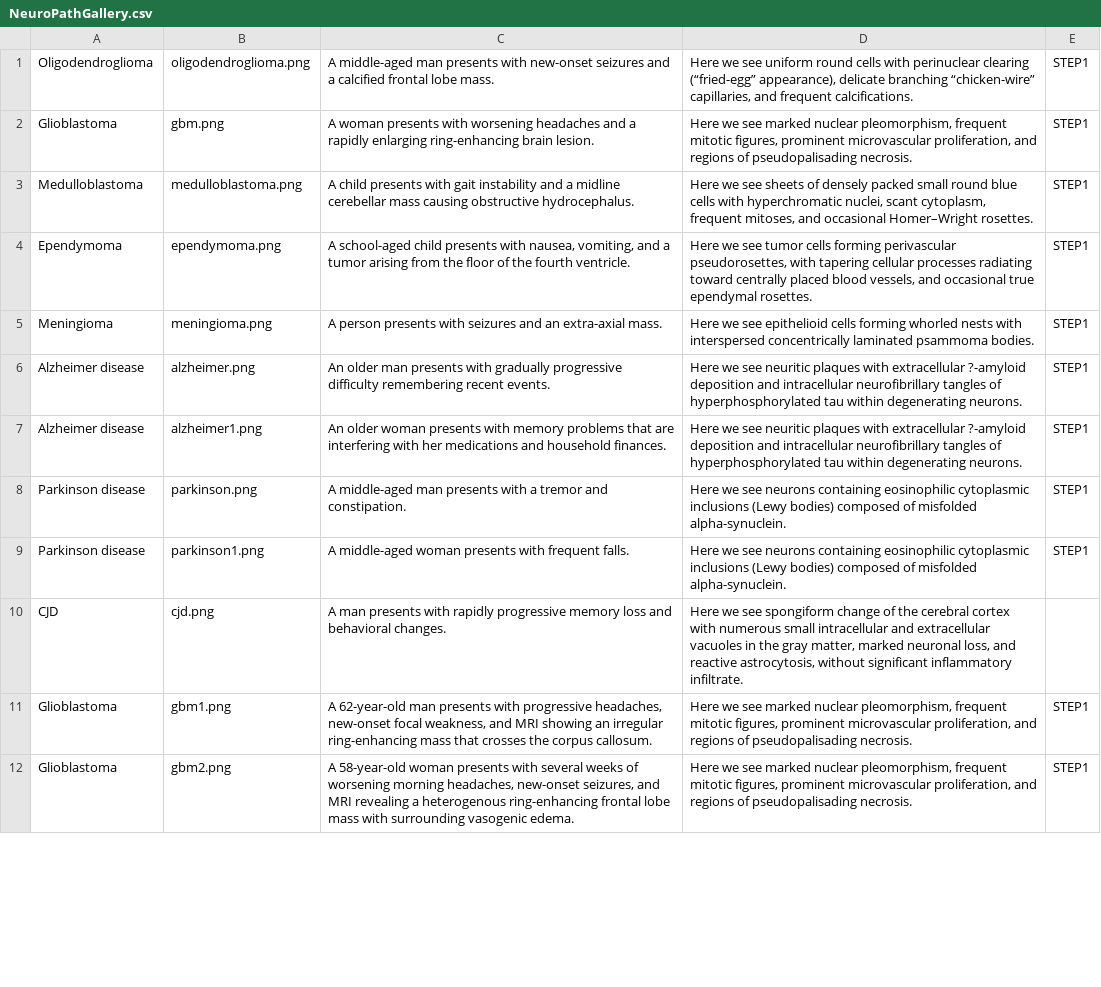
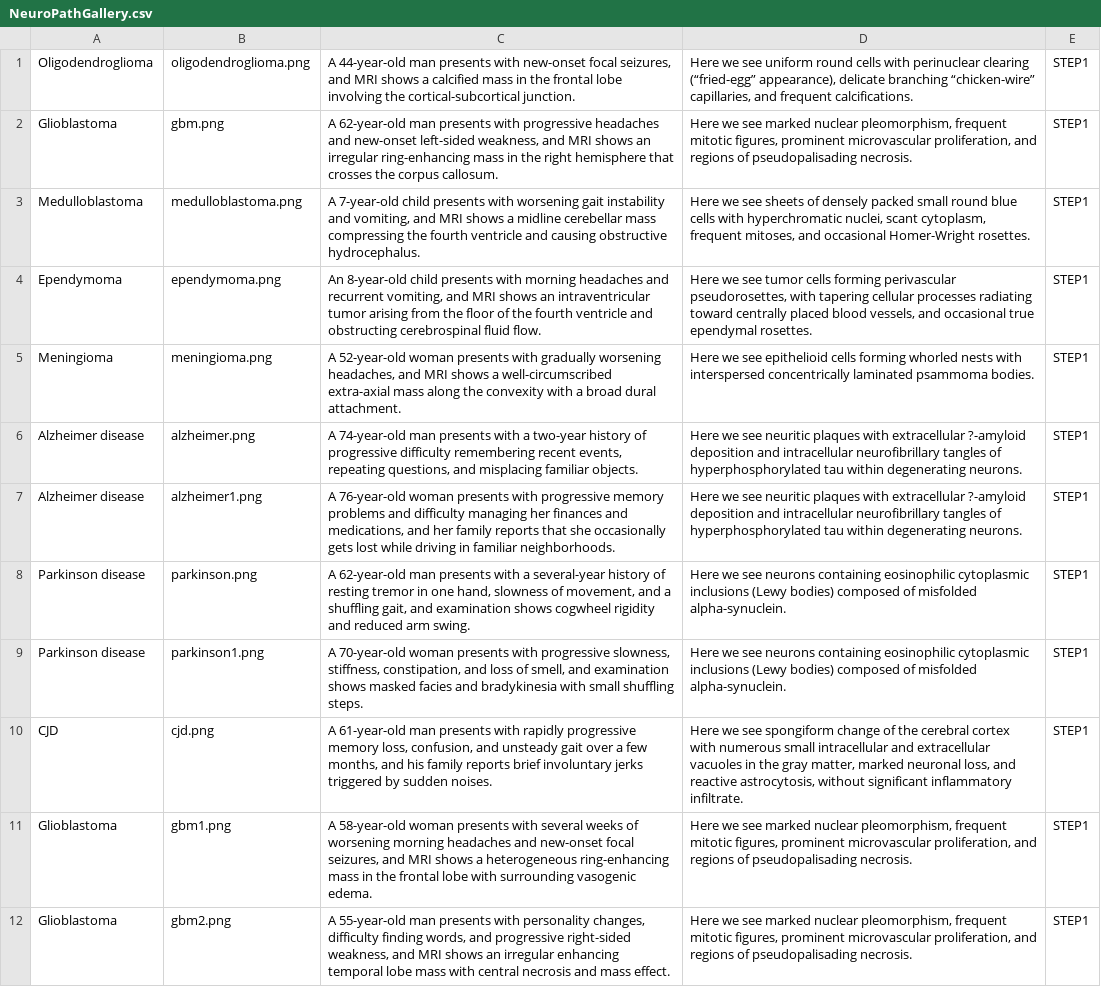
Before and after one commit to ProfessorBrain/micahetter, a CSV file: NeuroPathGallery/NeuroPathGallery.csv, drawn as a sheet; only a part is shown; the diff covers the shown part only; the diff names each change by its address in the sheet, - before the commit and + after, or states it on an @@ line.

Commit message:
all step1 cases done

```diff
--- a/NeuroPathGallery/NeuroPathGallery.csv
+++ b/NeuroPathGallery/NeuroPathGallery.csv
-C1: A middle-aged man presents with new-onset seizures and a calcified frontal lobe mass.
+C1: A 44-year-old man presents with new-onset focal seizures, and MRI shows a calcified mass in the frontal lobe involving the cortical-subcortical junction.
-C2: A woman presents with worsening headaches and a rapidly enlarging ring-enhancing brain lesion.
+C2: A 62-year-old man presents with progressive headaches and new-onset left-sided weakness, and MRI shows an irregular ring-enhancing mass in the right hemisphere that crosses the corpus callosum.
-C3: A child presents with gait instability and a midline cerebellar mass causing obstructive…
+C3: A 7-year-old child presents with worsening gait instability and vomiting, and MRI shows a midline cerebellar mass compressing the fourth ventricle and causing obstructive…
-D3: …and occasional Homer–Wright rosettes.
+D3: …and occasional Homer-Wright rosettes.
-C4: A school-aged child presents with nausea, vomiting, and a tumor arising from the floor of the fourth ventricle.
+C4: An 8-year-old child presents with morning headaches and recurrent vomiting, and MRI shows an intraventricular tumor arising from the floor of the fourth ventricle and obstructing cerebrospinal fluid flow.
-C5: A person presents with seizures and an extra-axial mass.
+C5: A 52-year-old woman presents with gradually worsening headaches, and MRI shows a well-circumscribed extra-axial mass along the convexity with a broad dural attachment.
-C6: An older man presents with gradually progressive difficulty remembering recent events.
+C6: A 74-year-old man presents with a two-year history of progressive difficulty remembering recent events, repeating questions, and misplacing familiar objects.
-C7: An older woman presents with memory problems that are interfering with her medications and household finances.
+C7: A 76-year-old woman presents with progressive memory problems and difficulty managing her finances and medications, and her family reports that she occasionally gets lost while driving in familiar neighborhoods.
-C8: A middle-aged man presents with a tremor and constipation.
+C8: A 62-year-old man presents with a several-year history of resting tremor in one hand, slowness of movement, and a shuffling gait, and examination shows cogwheel rigidity and reduced arm swing.
-C9: A middle-aged woman presents with frequent falls.
+C9: A 70-year-old woman presents with progressive slowness, stiffness, constipation, and loss of smell, and examination shows masked facies and bradykinesia with small shuffling steps.
-C10: A man presents with rapidly progressive memory loss and behavioral changes.
+C10: A 61-year-old man presents with rapidly progressive memory loss, confusion, and unsteady gait over a few months, and his family reports brief involuntary jerks triggered by sudden noises.
-E10: (empty)
+E10: STEP1
-C11: A 62-year-old man presents with progressive headaches, new-onset focal weakness, and MRI showing an irregular ring-enhancing mass that crosses the corpus callosum.
+C11: A 58-year-old woman presents with several weeks of worsening morning headaches and new-onset focal seizures, and MRI shows a heterogeneous ring-enhancing mass in the frontal lobe with surrounding vasogenic edema.
-C12: A 58-year-old woman presents with several weeks of worsening morning headaches, new-onset seizures, and MRI revealing a heterogenous ring-enhancing frontal lobe mass with surrounding vasogenic edema.
+C12: A 55-year-old man presents with personality changes, difficulty finding words, and progressive right-sided weakness, and MRI shows an irregular enhancing temporal lobe mass with central necrosis and mass effect.
```
Also changed, not shown: 6 added rows and 8 edited cells elsewhere in this file, 6 other files.
